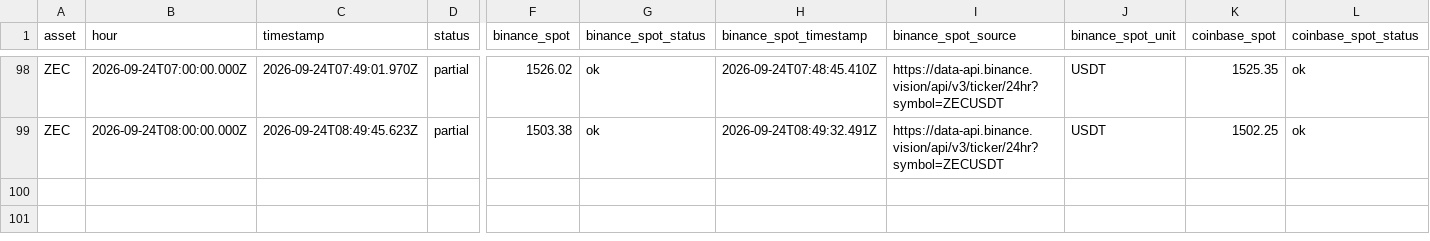
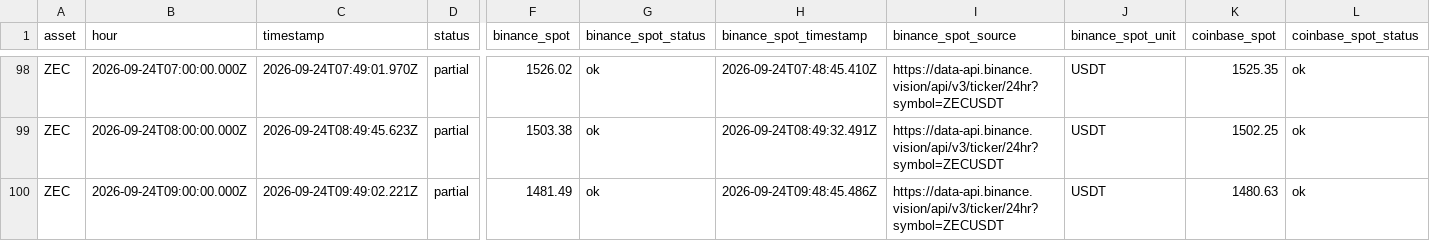
Before and after one commit to themooje412/btc-market-data-collector, a CSV file: assets/zec/history.csv, drawn as a sheet; only a part is shown, gaps mark what is left out; rows hold the shown columns only; the diff names each change by its address in the sheet, - before the commit and + after, or states it on an @@ line.

```diff
--- a/assets/zec/history.csv
+++ b/assets/zec/history.csv
+row 100: ZEC | 2026-09-24T09:00:00.000Z | 2026-09-24T09:49:02.221Z | partial | 1481.49 | ok | 2026-09-24T09:48:45.486Z | https://data-api.binance.vision/api/v3/ticker/24hr?symbol=ZECUSDT | USDT | 1480.63 | ok
```
Also changed, not shown: assets/eth/history.csv, assets/sol/history.csv, 15 other files.
